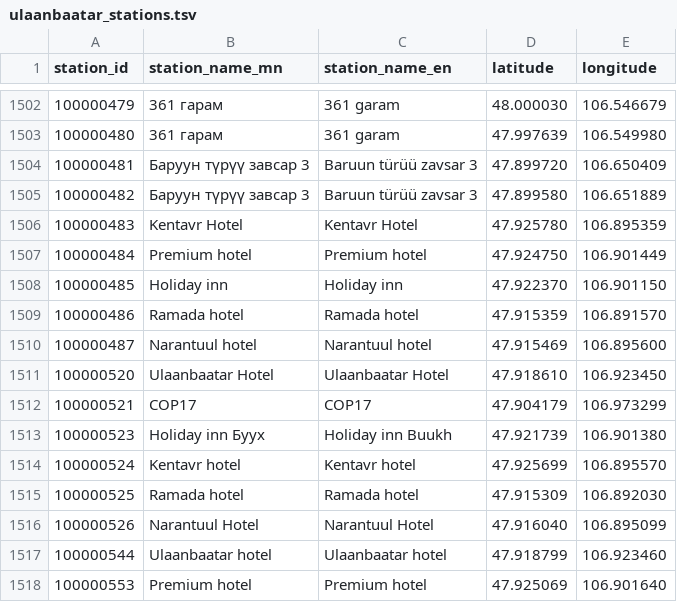
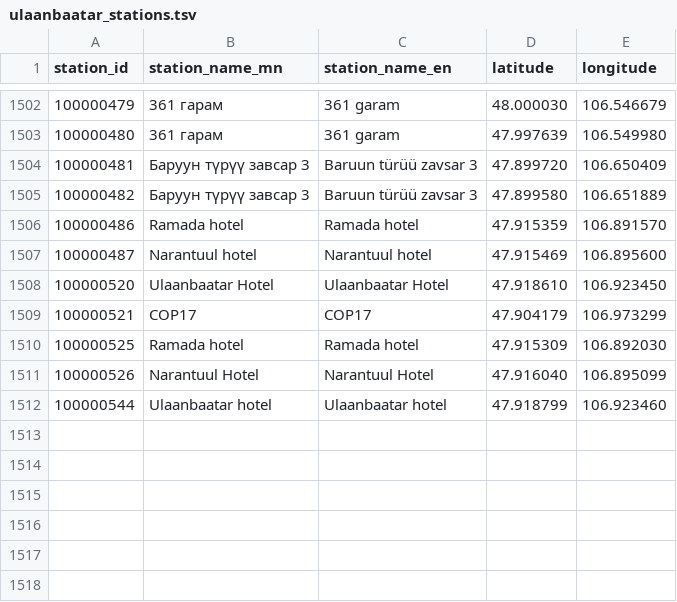
Before and after one commit to iebb/TransitICReader, a TSV file: StationAssets/ulaanbaatar_stations.tsv, drawn as a sheet; only a part is shown, gaps mark what is left out.

```diff
--- a/StationAssets/ulaanbaatar_stations.tsv
+++ b/StationAssets/ulaanbaatar_stations.tsv
@@ -1505,5 +1505,2 @@ station_id	station_name_mn	station_name_en	latitude	longitude
 100000482	Баруун түрүү завсар 3	Baruun türüü zavsar 3	47.899580	106.651889
-100000483	Kentavr Hotel	Kentavr Hotel	47.925780	106.895359
-100000484	Premium hotel	Premium hotel	47.924750	106.901449
-100000485	Holiday inn	Holiday inn	47.922370	106.901150
 100000486	Ramada hotel	Ramada hotel	47.915359	106.891570
@@ -1512,4 +1509,2 @@ station_id	station_name_mn	station_name_en	latitude	longitude
 100000521	COP17	COP17	47.904179	106.973299
-100000523	Holiday inn Буух	Holiday inn Buukh	47.921739	106.901380
-100000524	Kentavr hotel	Kentavr hotel	47.925699	106.895570
 100000525	Ramada hotel	Ramada hotel	47.915309	106.892030
@@ -1517,2 +1512 @@ station_id	station_name_mn	station_name_en	latitude	longitude
 100000544	Ulaanbaatar hotel	Ulaanbaatar hotel	47.918799	106.923460
-100000553	Premium hotel	Premium hotel	47.925069	106.901640
```
Also changed, not shown: StationAssets/ulaanbaatar_route_stations.tsv, StationAssets/ulaanbaatar_routes.tsv, 3 other files.
